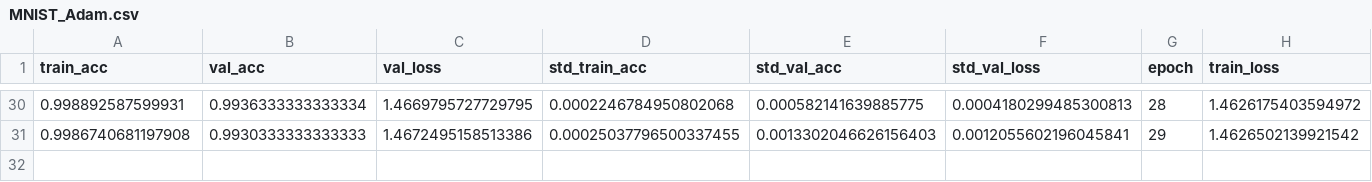
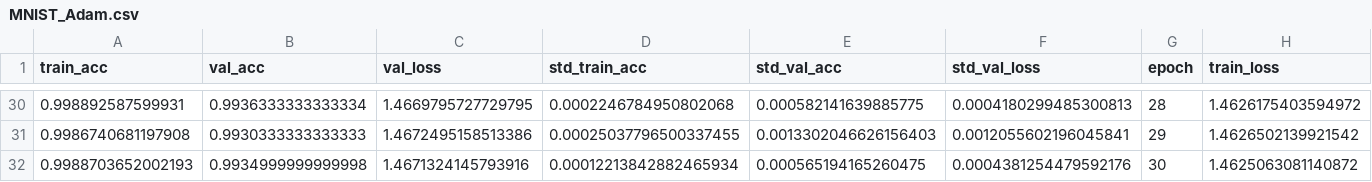
Before and after one commit to CS-433/ml-project-2-hessian4science, a CSV file: results/Final/MNIST_Adam.csv, drawn as a sheet; only a part is shown, gaps mark what is left out; rows hold the shown columns only; the diff names each change by its address in the sheet, - before the commit and + after, or states it on an @@ line.

```diff
--- a/results/Final/MNIST_Adam.csv
+++ b/results/Final/MNIST_Adam.csv
+row 32: 0.9988703652002193 | 0.9934999999999998 | 1.4671324145793916 | 0.00012213842882465934 | 0.000565194165260475 | 0.0004381254479592176 | 30 | 1.4625063081140872
```
Also changed, not shown: results/Final/CIFAR100_SCRN_Momentum.csv, results/Final/CIFAR100_SGD.csv, 11 other files.
